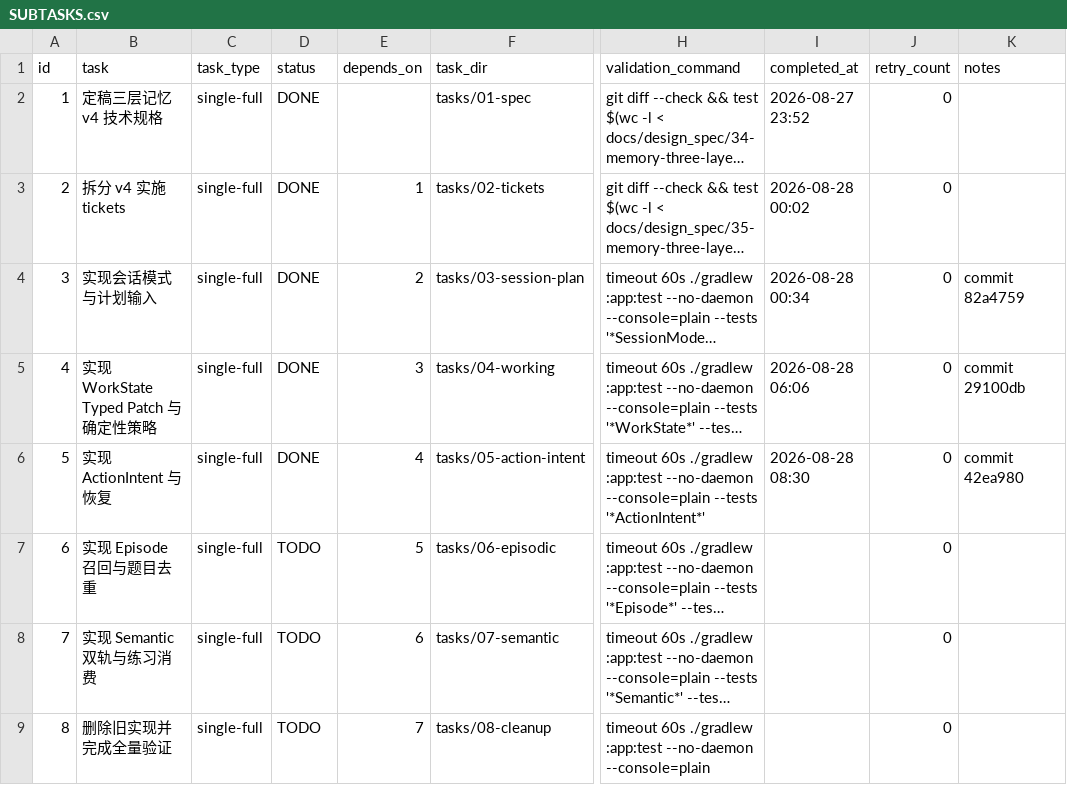
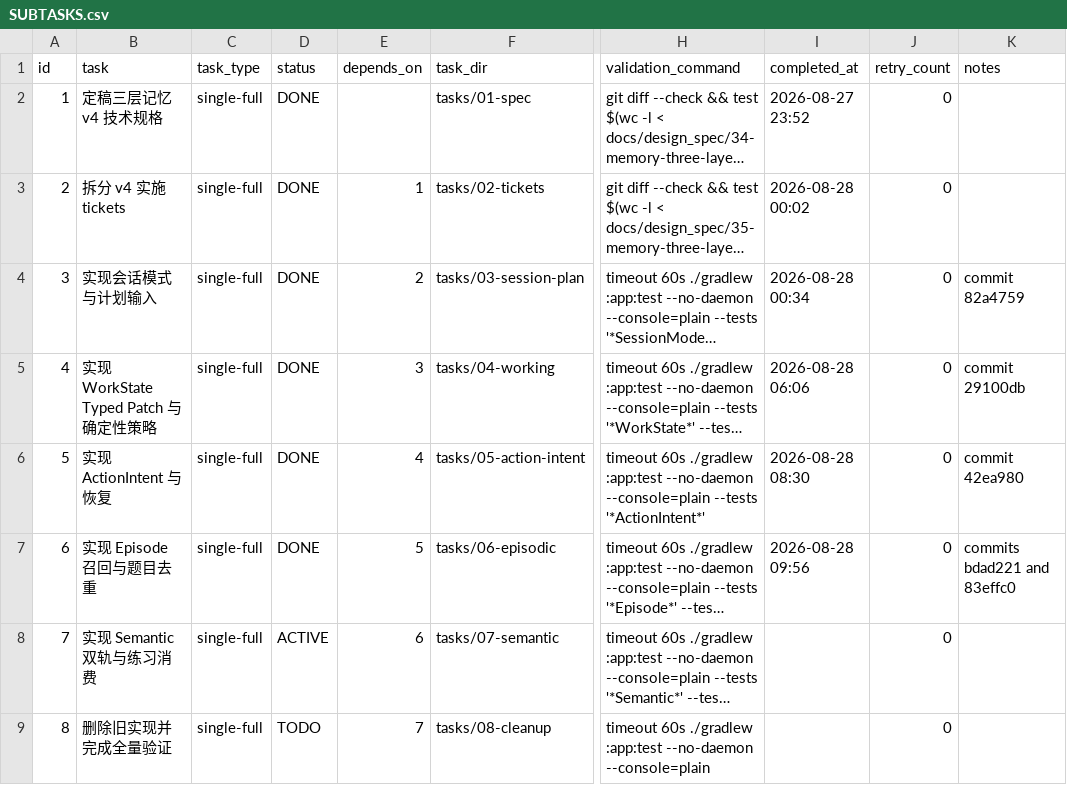
Before and after one commit to Belfast-byte/interview-guide-agent, a CSV file: .codex-tasks/20260827-memory-v4-epic/SUBTASKS.csv, drawn as a sheet; only a part is shown, gaps mark what is left out; long unchanged cells end in …; the diff names each change by its address in the sheet, - before the commit and + after, or states it on an @@ line.

Commit message:
chore: start memory v4 semantic task

```diff
--- a/.codex-tasks/20260827-memory-v4-epic/SUBTASKS.csv
+++ b/.codex-tasks/20260827-memory-v4-epic/SUBTASKS.csv
-D7 (status): TODO
+D7 (status): DONE
-I7 (completed_at): (empty)
+I7 (completed_at): 2026-08-28 09:56
-K7 (notes): (empty)
+K7 (notes): commits bdad221 and 83effc0
-D8 (status): TODO
+D8 (status): ACTIVE
```
Also changed, not shown: 3 other files.
